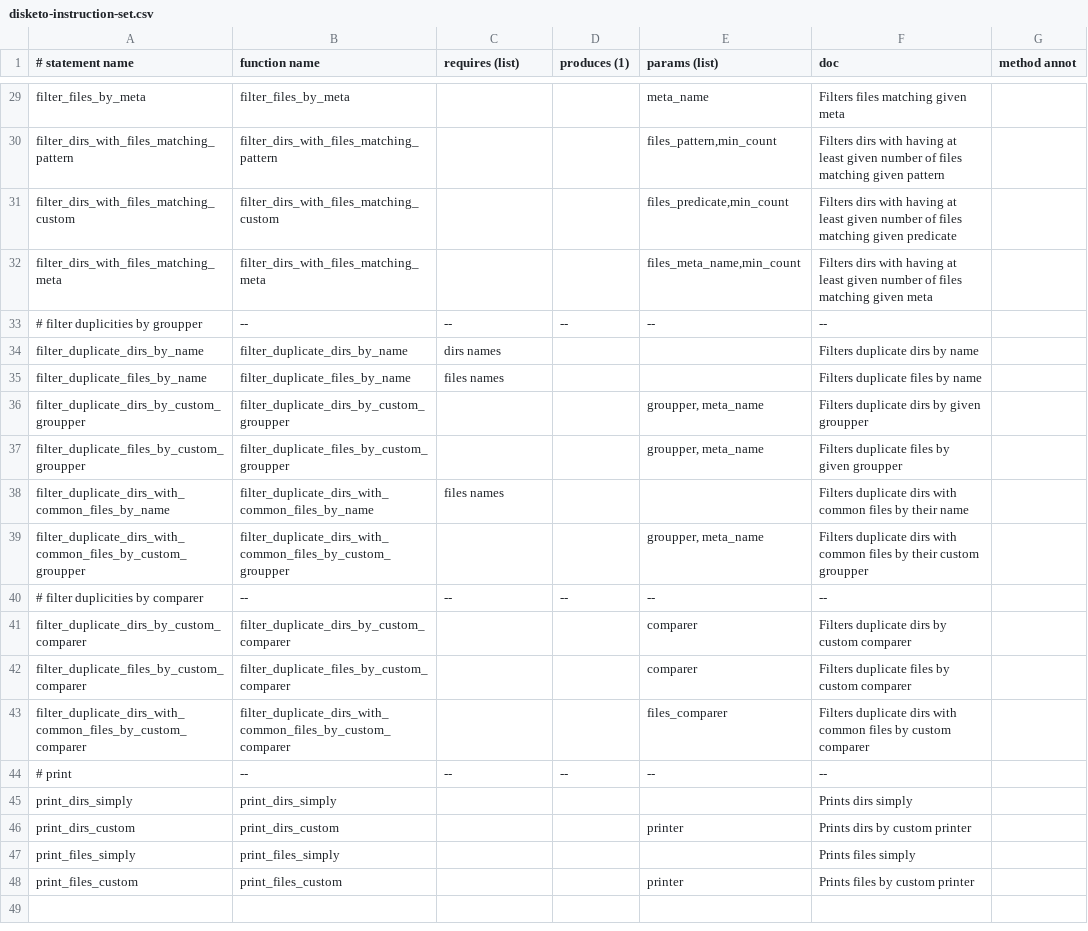
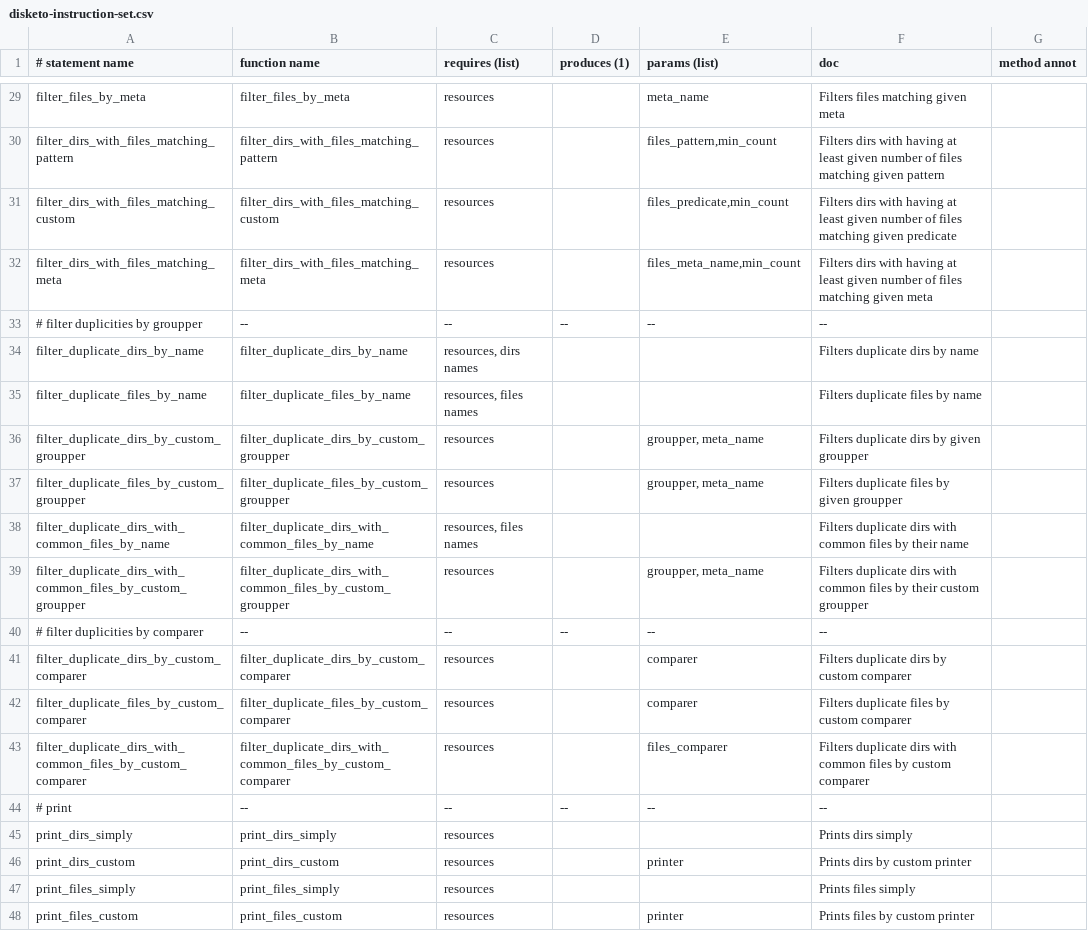
Before and after one commit to martlin2cz/disketo, a CSV file: disketo-instruction-set.csv, drawn as a sheet; only a part is shown, gaps mark what is left out; the diff covers the shown part only; the diff names each change by its address in the sheet, - before the commit and + after, or states it on an @@ line.

```diff
--- a/disketo-instruction-set.csv
+++ b/disketo-instruction-set.csv
-C29:C32 (requires (list)): (empty)
+C29:C32 (requires (list)): resources
-C34 (requires (list)): dirs names
+C34 (requires (list)): resources, dirs names
-C35 (requires (list)): files names
+C35 (requires (list)): resources, files names
-C36:C37 (requires (list)): (empty)
+C36:C37 (requires (list)): resources
-C38 (requires (list)): files names
+C38 (requires (list)): resources, files names
-C39 (requires (list)): (empty)
+C39 (requires (list)): resources
-C41:C43 (requires (list)): (empty)
+C41:C43 (requires (list)): resources
-C45:C48 (requires (list)): (empty)
+C45:C48 (requires (list)): resources
```
Also changed, not shown: 23 edited cells elsewhere in this file, 9 other files.
